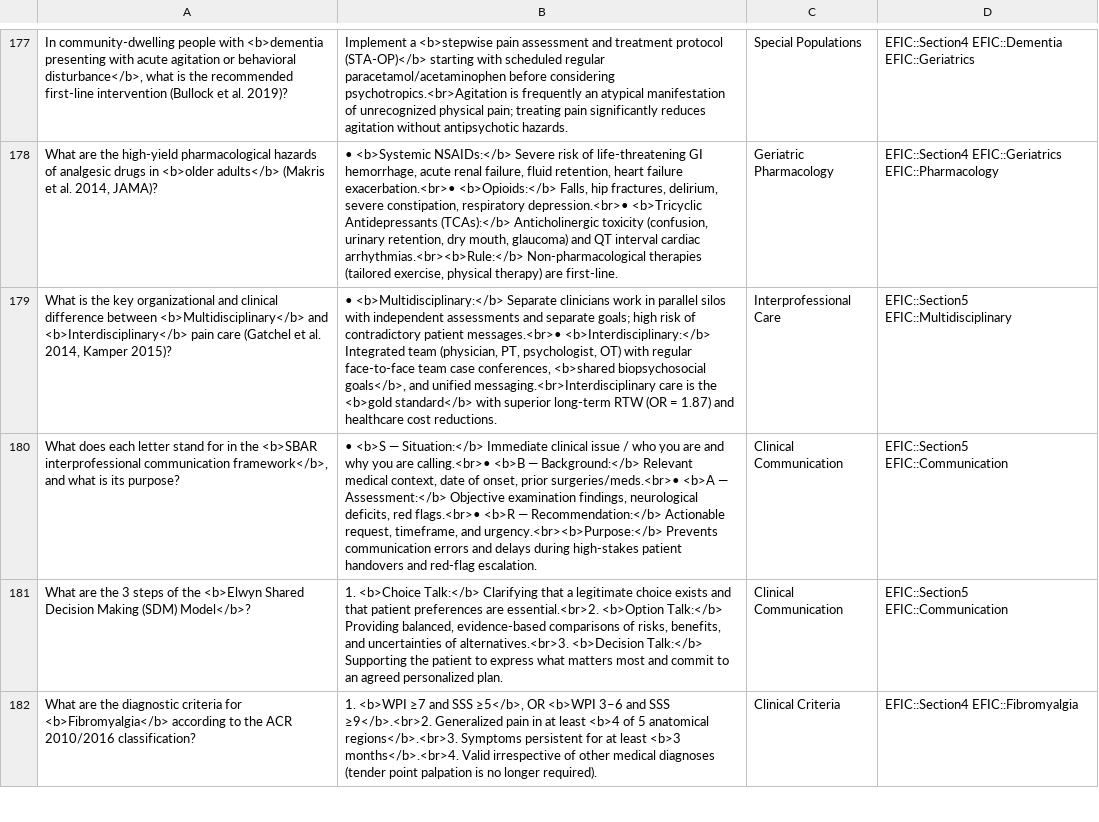
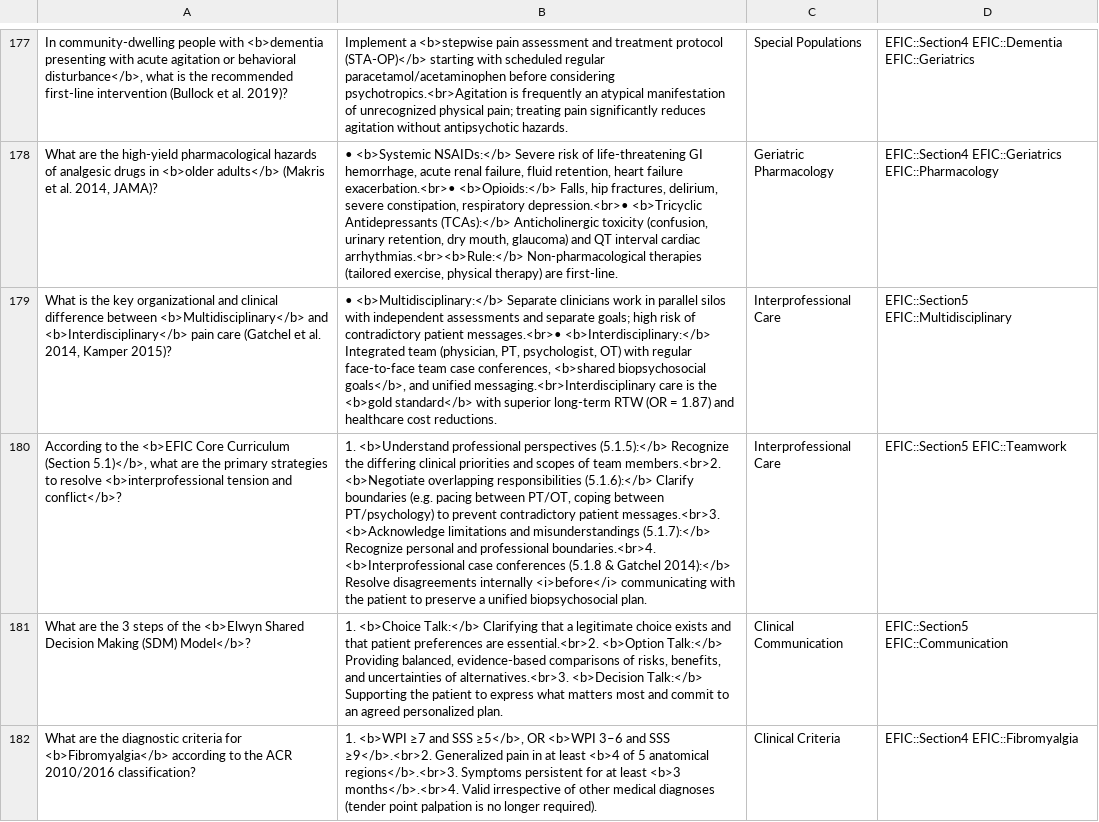
Before and after one commit to EgonSeldeslachts/Kinestrop-website, a TSV file: efic/EFIC_Exam_Bible_Master.tsv, drawn as a sheet; only a part is shown, gaps mark what is left out; removed rows and columns are numbered as before the commit, all else as after; the diff names each change by its address in the sheet, - before the commit and + after, or states it on an @@ line.

Commit message:
fix(efic): replace extrinsic SBAR with authentic EFIC 5.1 interprofessional competencies

```diff
--- a/efic/EFIC_Exam_Bible_Master.tsv
+++ b/efic/EFIC_Exam_Bible_Master.tsv
-row 180: What does each letter stand for in the <b>SBAR interprofessional communication framework</b>, and what is its purpose? | • <b>S — Situation:</b> Immediate clinical issue / who you are and why you are calling.<br>• <b>B — Background:</b> Relevant medical context, date of onset, prior surgeries/meds.<br>• <b>A — Assessment:</b> Objective examination findings, neurological deficits, red flags.<br>• <b>R — Recommendation:</b> Actionable request, timeframe, and urgency.<br><b>Purpose:</b> Prevents communication errors and delays during high-stakes patient handovers and red-flag escalation. | Clinical Communication | EFIC::Section5 EFIC::Communication
+row 180: According to the <b>EFIC Core Curriculum (Section 5.1)</b>, what are the primary strategies to resolve <b>interprofessional tension and conflict</b>? | 1. <b>Understand professional perspectives (5.1.5):</b> Recognize the differing clinical priorities and scopes of team members.<br>2. <b>Negotiate overlapping responsibilities (5.1.6):</b> Clarify boundaries (e.g. pacing between PT/OT, coping between PT/psychology) to prevent contradictory patient messages.<br>3. <b>Acknowledge limitations and misunderstandings (5.1.7):</b> Recognize personal and professional boundaries.<br>4. <b>Interprofessional case conferences (5.1.8 & Gatchel 2014):</b> Resolve disagreements internally <i>before</i> communicating with the patient to preserve a unified biopsychosocial plan. | Interprofessional Care | EFIC::Section5 EFIC::Teamwork
```
Also changed, not shown: 2 other files.
